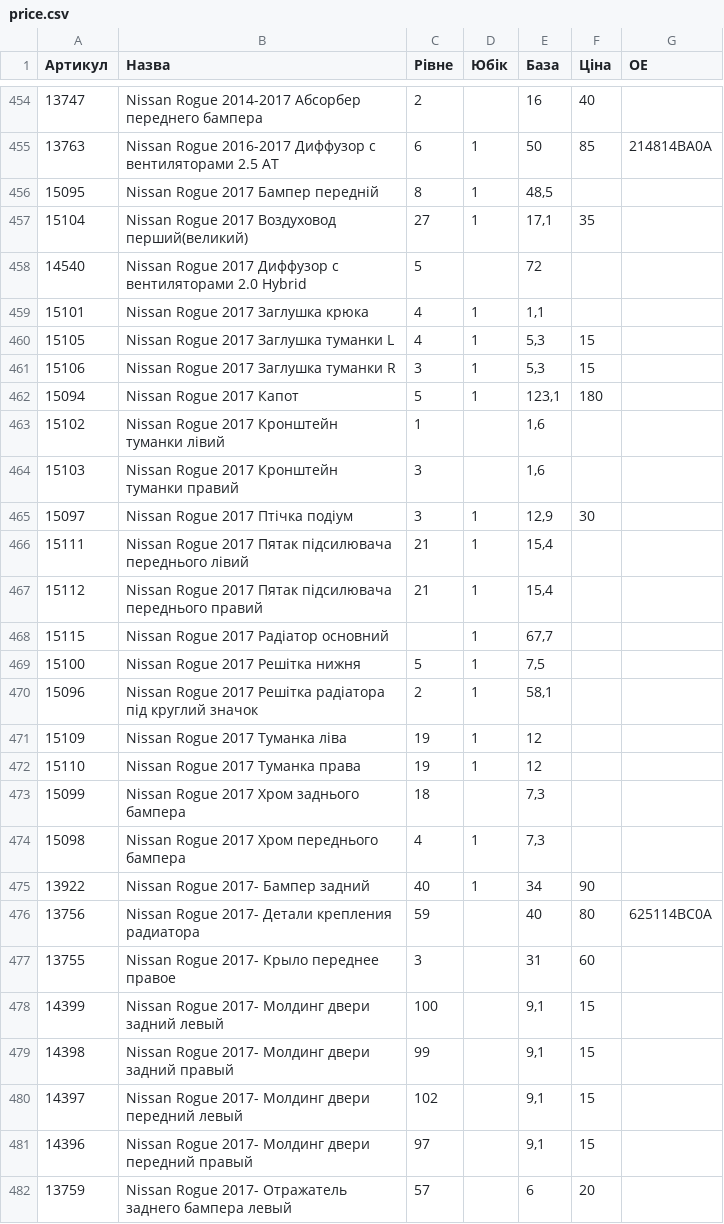
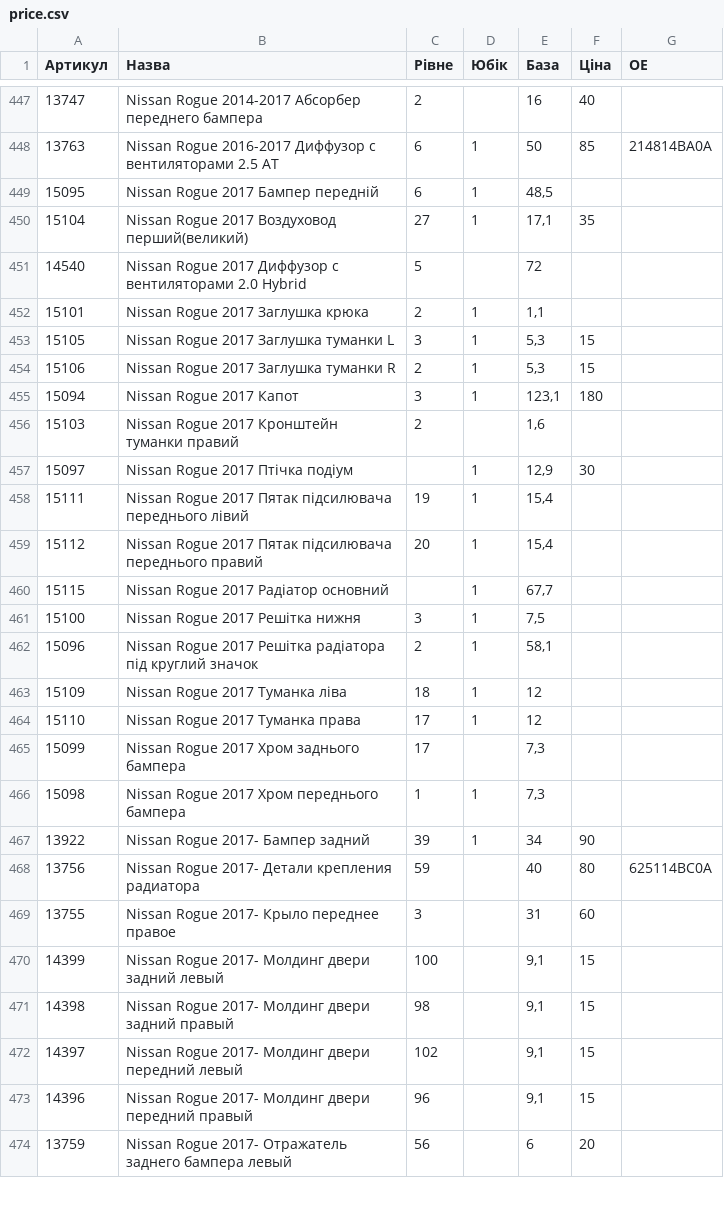
Before and after one commit to vladimircity/streamlitdepl, a CSV file: price.csv, drawn as a sheet; only a part is shown, gaps mark what is left out; the diff covers the shown part only.

```diff
--- a/price.csv
+++ b/price.csv
@@ -455,22 +448,21 @@
 13763,Nissan Rogue 2016-2017 Диффузор с вентиляторами 2.5 AT,6,1,50,85,214814BA0A
-15095,Nissan Rogue 2017 Бампер передній,8,1,"48,5",,
+15095,Nissan Rogue 2017 Бампер передній,6,1,"48,5",,
 15104,Nissan Rogue 2017 Воздуховод перший(великий),27,1,"17,1",35,
 14540,Nissan Rogue 2017 Диффузор с вентиляторами 2.0 Hybrid,5,,72,,
-15101,Nissan Rogue 2017 Заглушка крюка,4,1,"1,1",,
-15105,Nissan Rogue 2017 Заглушка туманки L,4,1,"5,3",15,
-15106,Nissan Rogue 2017 Заглушка туманки R,3,1,"5,3",15,
-15094,Nissan Rogue 2017 Капот,5,1,"123,1",180,
-15102,Nissan Rogue 2017 Кронштейн туманки лівий,1,,"1,6",,
-15103,Nissan Rogue 2017 Кронштейн туманки правий,3,,"1,6",,
-15097,Nissan Rogue 2017 Птічка подіум,3,1,"12,9",30,
-15111,Nissan Rogue 2017 Пятак підсилювача переднього лівий,21,1,"15,4",,
-15112,Nissan Rogue 2017 Пятак підсилювача переднього правий,21,1,"15,4",,
+15101,Nissan Rogue 2017 Заглушка крюка,2,1,"1,1",,
+15105,Nissan Rogue 2017 Заглушка туманки L,3,1,"5,3",15,
+15106,Nissan Rogue 2017 Заглушка туманки R,2,1,"5,3",15,
+15094,Nissan Rogue 2017 Капот,3,1,"123,1",180,
+15103,Nissan Rogue 2017 Кронштейн туманки правий,2,,"1,6",,
+15097,Nissan Rogue 2017 Птічка подіум,,1,"12,9",30,
+15111,Nissan Rogue 2017 Пятак підсилювача переднього лівий,19,1,"15,4",,
+15112,Nissan Rogue 2017 Пятак підсилювача переднього правий,20,1,"15,4",,
 15115,Nissan Rogue 2017 Радіатор основний,,1,"67,7",,
-15100,Nissan Rogue 2017 Решітка нижня,5,1,"7,5",,
+15100,Nissan Rogue 2017 Решітка нижня,3,1,"7,5",,
 15096,Nissan Rogue 2017 Решітка радіатора під круглий значок,2,1,"58,1",,
-15109,Nissan Rogue 2017 Туманка ліва,19,1,12,,
-15110,Nissan Rogue 2017 Туманка права,19,1,12,,
-15099,Nissan Rogue 2017 Хром заднього бампера,18,,"7,3",,
-15098,Nissan Rogue 2017 Хром переднього бампера,4,1,"7,3",,
-13922,Nissan Rogue 2017- Бампер задний,40,1,34,90,
+15109,Nissan Rogue 2017 Туманка ліва,18,1,12,,
+15110,Nissan Rogue 2017 Туманка права,17,1,12,,
+15099,Nissan Rogue 2017 Хром заднього бампера,17,,"7,3",,
+15098,Nissan Rogue 2017 Хром переднього бампера,1,1,"7,3",,
+13922,Nissan Rogue 2017- Бампер задний,39,1,34,90,
 13756,Nissan Rogue 2017- Детали крепления радиатора,59,,40,80,625114BC0A
@@ -478,5 +470,5 @@
 14399,Nissan Rogue 2017- Молдинг двери задний левый,100,,"9,1",15,
-14398,Nissan Rogue 2017- Молдинг двери задний правый,99,,"9,1",15,
+14398,Nissan Rogue 2017- Молдинг двери задний правый,98,,"9,1",15,
 14397,Nissan Rogue 2017- Молдинг двери передний левый,102,,"9,1",15,
-14396,Nissan Rogue 2017- Молдинг двери передний правый,97,,"9,1",15,
-13759,Nissan Rogue 2017- Отражатель заднего бампера левый,57,,6,20,
+14396,Nissan Rogue 2017- Молдинг двери передний правый,96,,"9,1",15,
+13759,Nissan Rogue 2017- Отражатель заднего бампера левый,56,,6,20,
```
Also changed, not shown: 7 removed rows and 70 edited cells elsewhere in this file.
